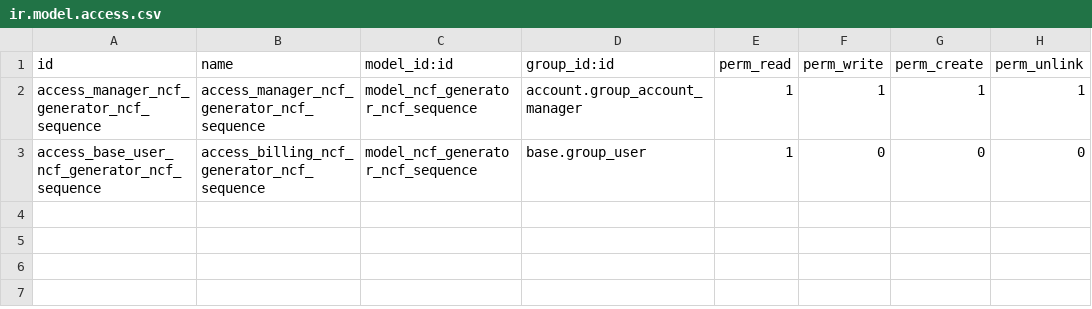
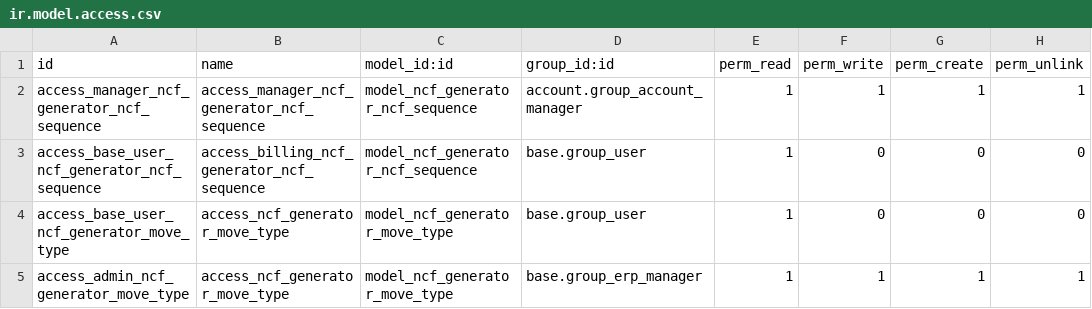
Before and after one commit to ipexdr/odoo, a CSV file: accounting/ncf_generator/security/ir.model.access.csv, drawn as a sheet.

Commit message:
[ADD] Move types for ncf sequence
New move type model

Move type id m2m field in ncf_seq

```diff
--- a/accounting/ncf_generator/security/ir.model.access.csv
+++ b/accounting/ncf_generator/security/ir.model.access.csv
@@ -3 +3,3 @@ access_manager_ncf_generator_ncf_sequence,access_manager_ncf_generator_ncf_seque
 access_base_user_ncf_generator_ncf_sequence,access_billing_ncf_generator_ncf_sequence,model_ncf_generator_ncf_sequence,base.group_user,1,0,0,0
+access_base_user_ncf_generator_move_type,access_ncf_generator_move_type,model_ncf_generator_move_type,base.group_user,1,0,0,0
+access_admin_ncf_generator_move_type,access_ncf_generator_move_type,model_ncf_generator_move_type,base.group_erp_manager,1,1,1,1
```
Also changed, not shown: 6 other files.
